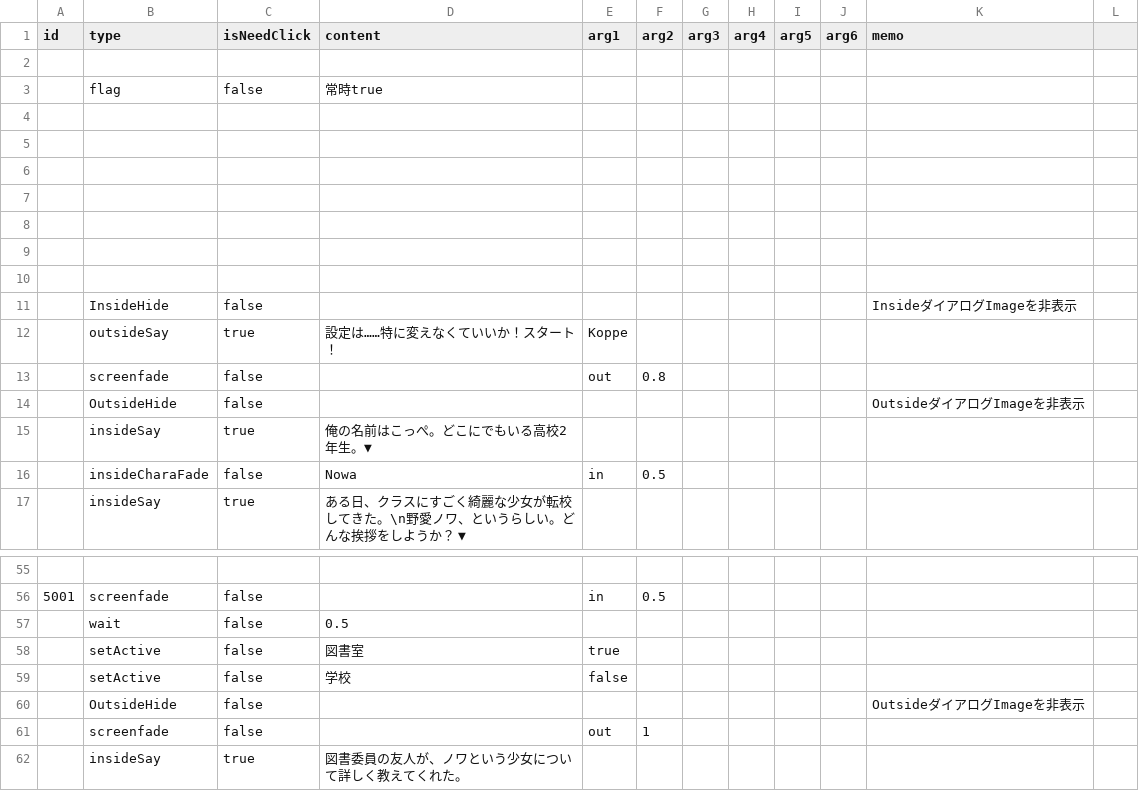
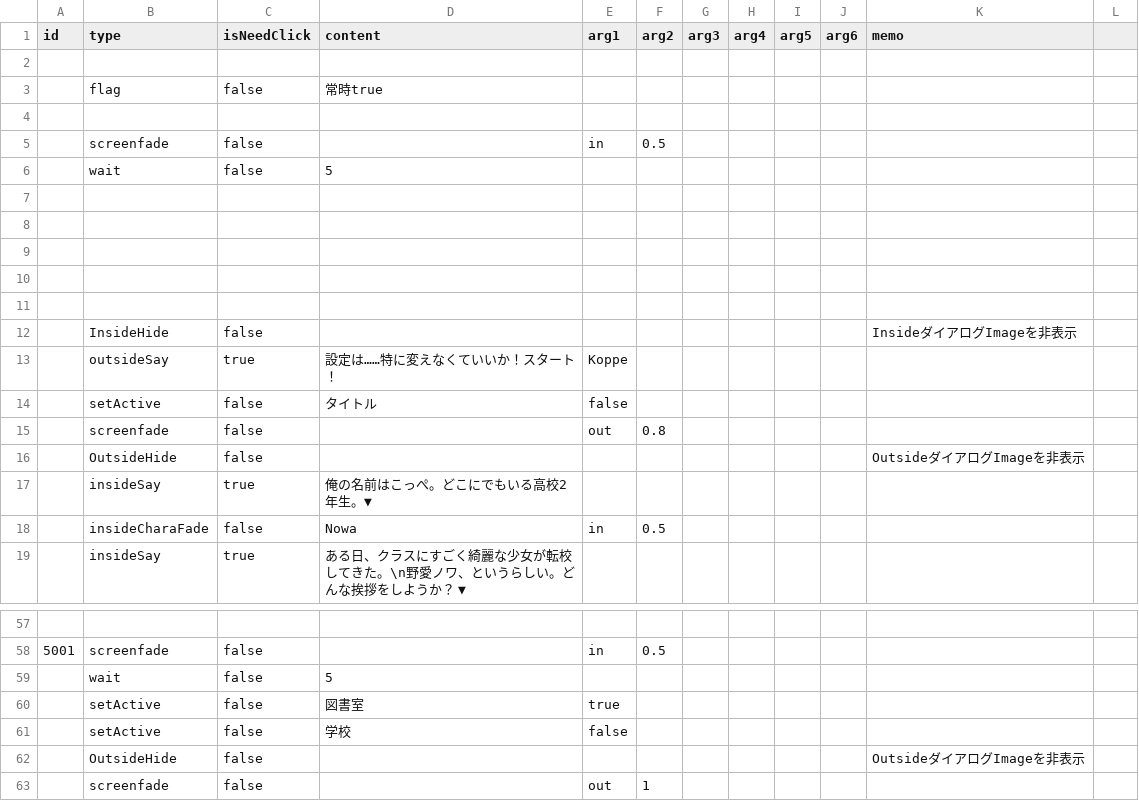
Before and after one commit to Usuisio/u1w202504, a CSV file: Assets/Resources/StoryEvent.csv, drawn as a sheet; only a part is shown, gaps mark what is left out; the shorter side is filled out with more unchanged rows.

```diff
--- a/Assets/Resources/StoryEvent.csv
+++ b/Assets/Resources/StoryEvent.csv
@@ -4,3 +4,4 @@ id,type,isNeedClick,content,arg1,arg2,arg3,arg4,arg5,arg6,memo
 
-
+,screenfade,false,,in,0.5,,,,,
+,wait,false,5,,,,,,,,,
 
@@ -12,2 +13,3 @@ id,type,isNeedClick,content,arg1,arg2,arg3,arg4,arg5,arg6,memo
 ,outsideSay,true,設定は……特に変えなくていいか！スタート！,Koppe,,,,,,
+,setActive,false,タイトル,false,,,,,,,,
 ,screenfade,false,,out,0.8,,,,,
@@ -56,3 +58,3 @@ id,type,isNeedClick,content,arg1,arg2,arg3,arg4,arg5,arg6,memo
 5001,screenfade,false,,in,0.5,,,,,
-,wait,false,0.5,,,,,,,,,
+,wait,false,5,,,,,,,,,
 ,setActive,false,図書室,true,,,,,,,
```
Also changed, not shown: 2 other files.
